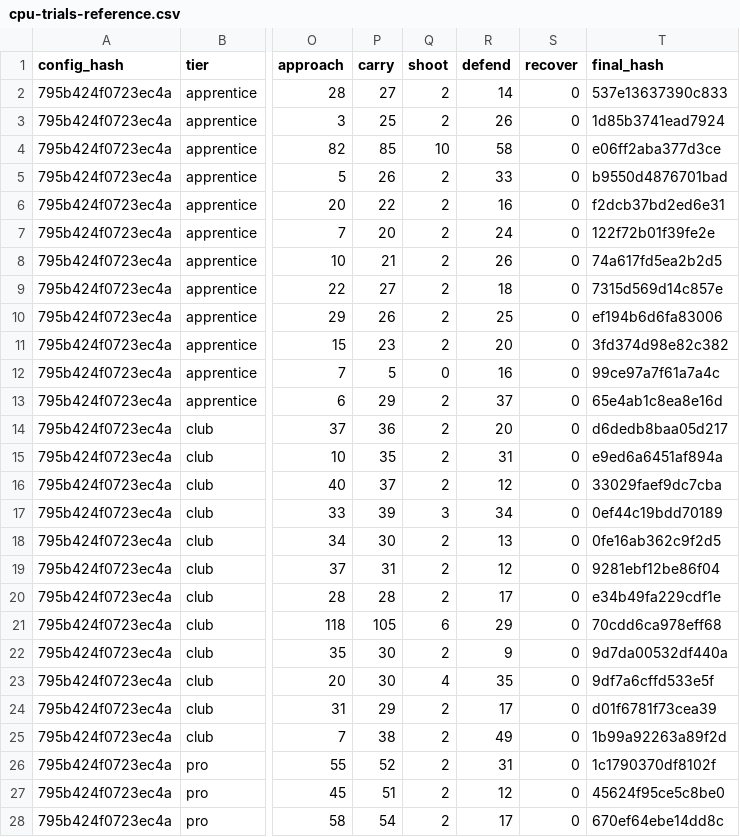
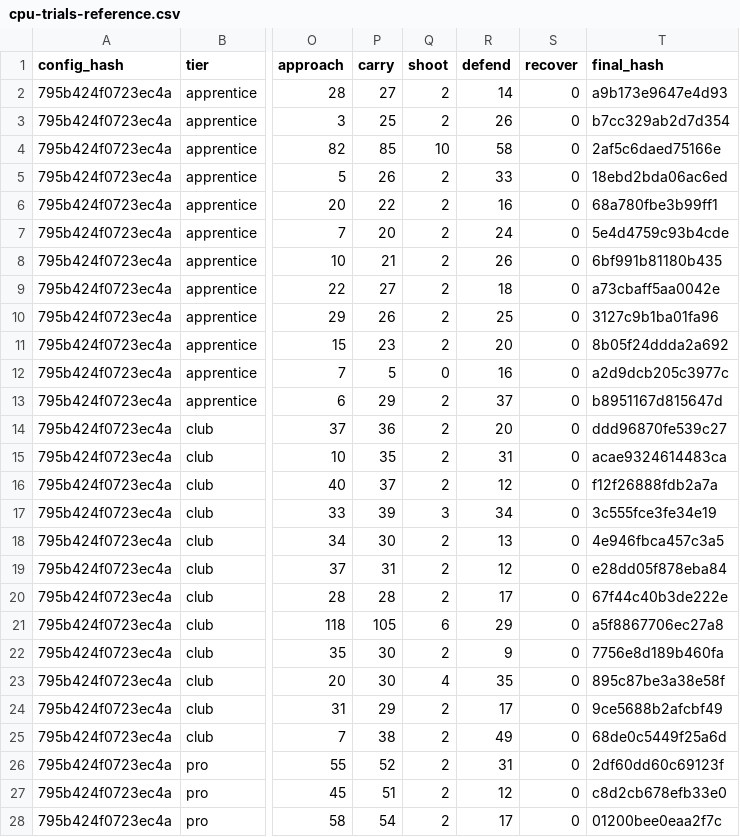
Before and after one commit to enkeldesign/eleven, a CSV file: docs/simulation/cpu-trials-reference.csv, drawn as a sheet; only a part is shown, gaps mark what is left out; the diff covers the shown part only; the diff names each change by its address in the sheet, - before the commit and + after, or states it on an @@ line.

```diff
--- a/docs/simulation/cpu-trials-reference.csv
+++ b/docs/simulation/cpu-trials-reference.csv
-T2 (final_hash): 537e13637390c833
+T2 (final_hash): a9b173e9647e4d93
-T3 (final_hash): 1d85b3741ead7924
+T3 (final_hash): b7cc329ab2d7d354
-T4 (final_hash): e06ff2aba377d3ce
+T4 (final_hash): 2af5c6daed75166e
-T5 (final_hash): b9550d4876701bad
+T5 (final_hash): 18ebd2bda06ac6ed
-T6 (final_hash): f2dcb37bd2ed6e31
+T6 (final_hash): 68a780fbe3b99ff1
-T7 (final_hash): 122f72b01f39fe2e
+T7 (final_hash): 5e4d4759c93b4cde
-T8 (final_hash): 74a617fd5ea2b2d5
+T8 (final_hash): 6bf991b81180b435
-T9 (final_hash): 7315d569d14c857e
+T9 (final_hash): a73cbaff5aa0042e
-T10 (final_hash): ef194b6d6fa83006
+T10 (final_hash): 3127c9b1ba01fa96
-T11 (final_hash): 3fd374d98e82c382
+T11 (final_hash): 8b05f24ddda2a692
-T12 (final_hash): 99ce97a7f61a7a4c
+T12 (final_hash): a2d9dcb205c3977c
-T13 (final_hash): 65e4ab1c8ea8e16d
+T13 (final_hash): b8951167d815647d
-T14 (final_hash): d6dedb8baa05d217
+T14 (final_hash): ddd96870fe539c27
-T15 (final_hash): e9ed6a6451af894a
+T15 (final_hash): acae9324614483ca
-T16 (final_hash): 33029faef9dc7cba
+T16 (final_hash): f12f26888fdb2a7a
-T17 (final_hash): 0ef44c19bdd70189
+T17 (final_hash): 3c555fce3fe34e19
-T18 (final_hash): 0fe16ab362c9f2d5
+T18 (final_hash): 4e946fbca457c3a5
-T19 (final_hash): 9281ebf12be86f04
+T19 (final_hash): e28dd05f878eba84
-T20 (final_hash): e34b49fa229cdf1e
+T20 (final_hash): 67f44c40b3de222e
-T21 (final_hash): 70cdd6ca978eff68
+T21 (final_hash): a5f8867706ec27a8
-T22 (final_hash): 9d7da00532df440a
+T22 (final_hash): 7756e8d189b460fa
-T23 (final_hash): 9df7a6cffd533e5f
+T23 (final_hash): 895c87be3a38e58f
-T24 (final_hash): d01f6781f73cea39
+T24 (final_hash): 9ce5688b2afcbf49
-T25 (final_hash): 1b99a92263a89f2d
+T25 (final_hash): 68de0c5449f25a6d
-T26 (final_hash): 1c1790370df8102f
+T26 (final_hash): 2df60dd60c69123f
-T27 (final_hash): 45624f95ce5c8be0
+T27 (final_hash): c8d2cb678efb33e0
-T28 (final_hash): 670ef64ebe14dd8c
+T28 (final_hash): 01200bee0eaa2f7c
```
Also changed, not shown: 21 edited cells elsewhere in this file, docs/simulation/match-trials-reference.csv, docs/simulation/restart-trials-reference.csv, 2 other files.
